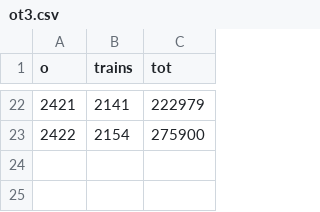
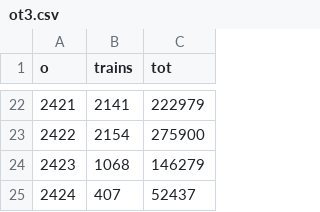
Before and after one commit to charcoalcharts-open/data, a CSV file: countytrains/ot3.csv, drawn as a sheet; only a part is shown, gaps mark what is left out; the diff names each change by its address in the sheet, - before the commit and + after, or states it on an @@ line.

Commit message:
2401 - 2424

```diff
--- a/countytrains/ot3.csv
+++ b/countytrains/ot3.csv
+row 24: 2423 | 1068 | 146279
+row 25: 2424 | 407 | 52437
```
